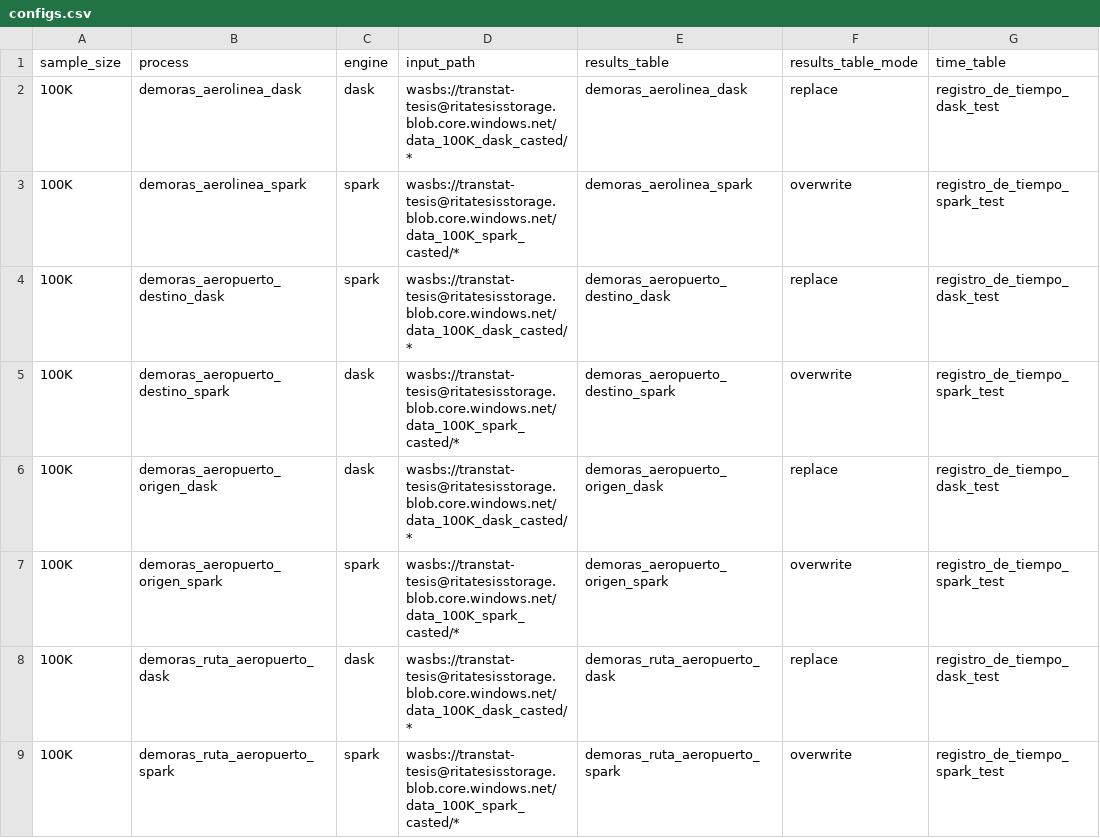
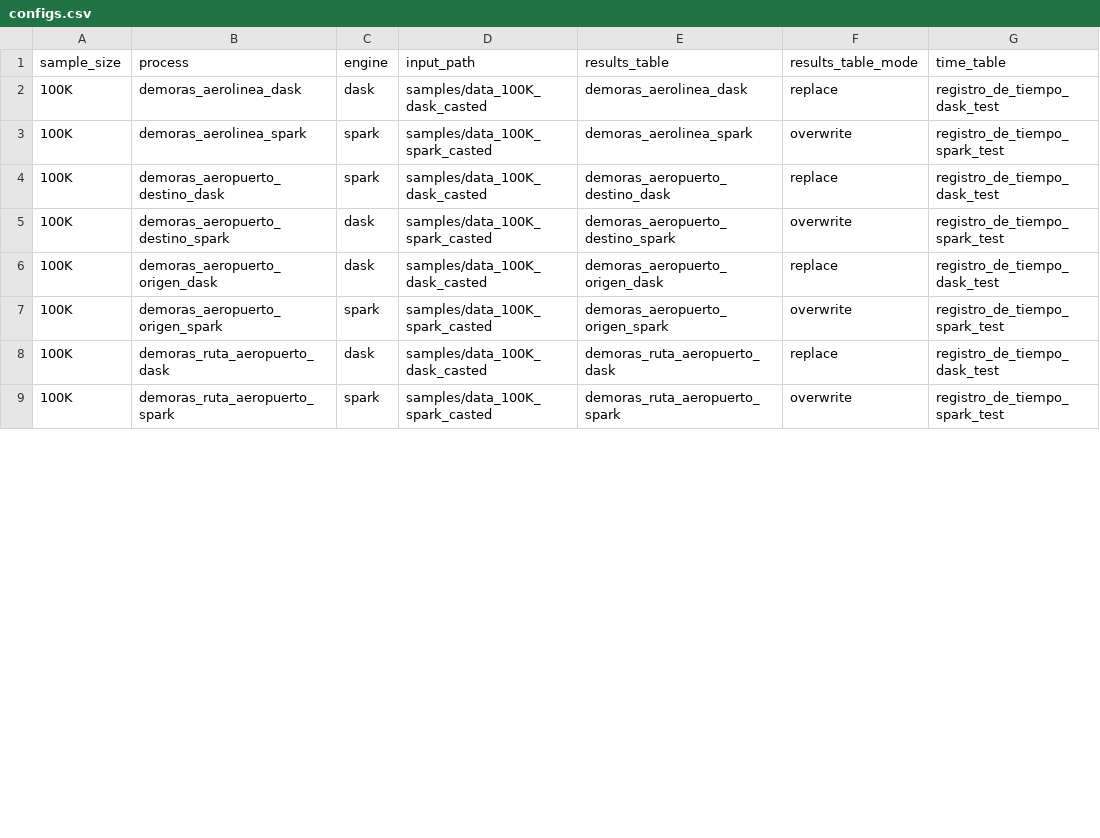
Before and after one commit to ikerforce/spark-rita, a CSV file: conf/base/configs.csv, drawn as a sheet; only a part is shown; the diff covers the shown part only; the diff names each change by its address in the sheet, - before the commit and + after, or states it on an @@ line.

```diff
--- a/conf/base/configs.csv
+++ b/conf/base/configs.csv
-D2 (input_path): wasbs://transtat-tesis@ritatesisstorage.blob.core.windows.net/data_100K_dask_casted/*
+D2 (input_path): samples/data_100K_dask_casted
-D3 (input_path): wasbs://transtat-tesis@ritatesisstorage.blob.core.windows.net/data_100K_spark_casted/*
+D3 (input_path): samples/data_100K_spark_casted
-D4 (input_path): wasbs://transtat-tesis@ritatesisstorage.blob.core.windows.net/data_100K_dask_casted/*
+D4 (input_path): samples/data_100K_dask_casted
-D5 (input_path): wasbs://transtat-tesis@ritatesisstorage.blob.core.windows.net/data_100K_spark_casted/*
+D5 (input_path): samples/data_100K_spark_casted
-D6 (input_path): wasbs://transtat-tesis@ritatesisstorage.blob.core.windows.net/data_100K_dask_casted/*
+D6 (input_path): samples/data_100K_dask_casted
-D7 (input_path): wasbs://transtat-tesis@ritatesisstorage.blob.core.windows.net/data_100K_spark_casted/*
+D7 (input_path): samples/data_100K_spark_casted
-D8 (input_path): wasbs://transtat-tesis@ritatesisstorage.blob.core.windows.net/data_100K_dask_casted/*
+D8 (input_path): samples/data_100K_dask_casted
-D9 (input_path): wasbs://transtat-tesis@ritatesisstorage.blob.core.windows.net/data_100K_spark_casted/*
+D9 (input_path): samples/data_100K_spark_casted
```
Also changed, not shown: 8 edited cells elsewhere in this file.
